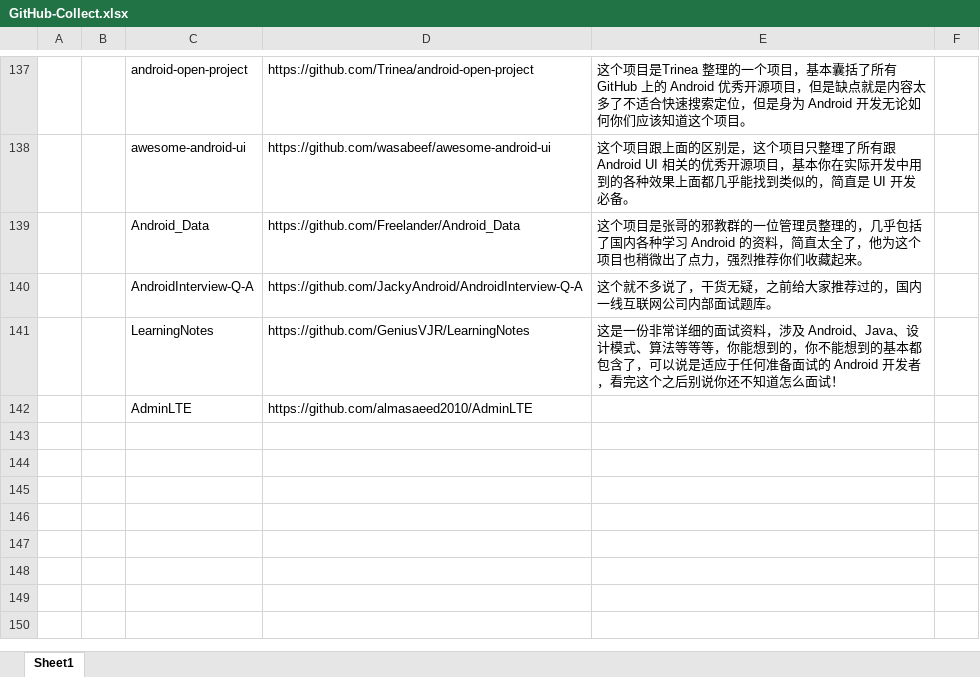
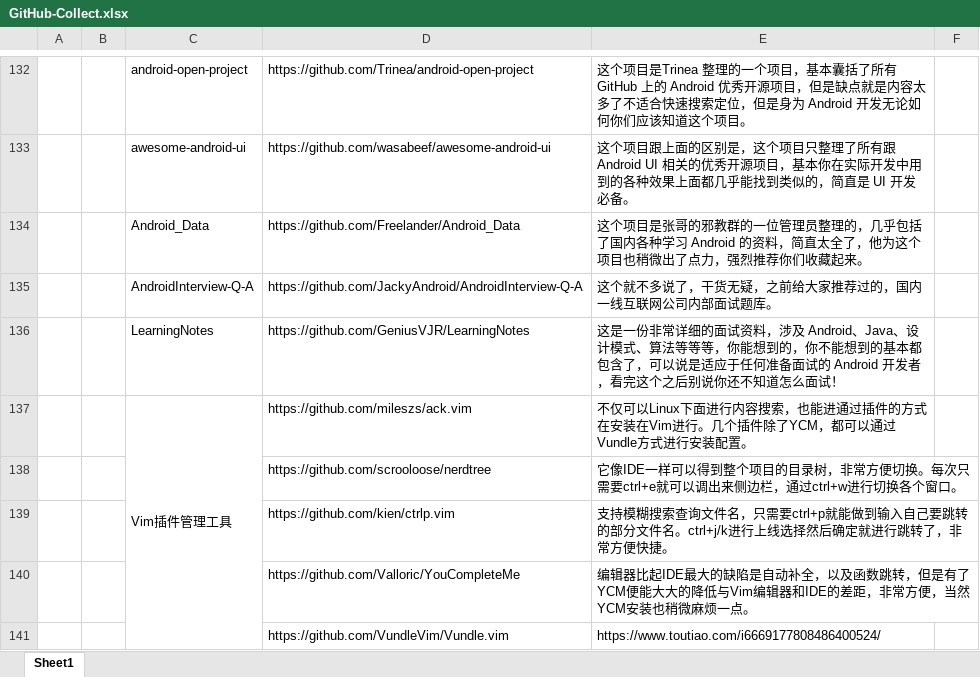
Before and after one commit to panduolra/GitHu-Collect, an Excel workbook: GitHub-Collect.xlsx, sheet Sheet1, drawn as a sheet; only a part is shown, gaps mark what is left out; values as stored, in another font and other column widths than the file's, no cell formats; removed rows and columns are numbered as before the commit, all else as after; the diff covers the shown part only; the diff names each change by its address in the sheet, - before the commit and + after, or states it on an @@ line.

Commit message:
update list

```diff
--- a/GitHub-Collect.xlsx (sheet Sheet1)
+++ b/GitHub-Collect.xlsx (sheet Sheet1)
-row 142:  |  | AdminLTE | https://github.com/almasaeed2010/AdminLTE
+row 137:  |  | Vim插件管理工具 | https://github.com/mileszs/ack.vim | 不仅可以Linux下面进行内容搜索，也能进通过插件的方式在安装在Vim进行。几个插件除了YCM，都可以通过Vundle方式进行安装配置。
+row 138:  |  |  | https://github.com/scrooloose/nerdtree | 它像IDE一样可以得到整个项目的目录树，非常方便切换。每次只需要ctrl+e就可以调出来侧边栏，通过ctrl+w进行切换各个窗口。
+row 139:  |  |  | https://github.com/kien/ctrlp.vim | 支持模糊搜索查询文件名，只需要ctrl+p就能做到输入自己要跳转的部分文件名。ctrl+j/k进行上线选择然后确定就进行跳转了，非常方便快捷。
+row 140:  |  |  | https://github.com/Valloric/YouCompleteMe | 编辑器比起IDE最大的缺陷是自动补全，以及函数跳转，但是有了YCM便能大大的降低与Vim编辑器和IDE的差距，非常方便，当然YCM安装也稍微麻烦一点。
+row 141:  |  |  | https://github.com/VundleVim/Vundle.vim | https://www.toutiao.com/i6669177808486400524/
```
Also changed, not shown: 8 added rows, 8 removed rows, 2 moved rows, 26 edited cells and merged cells elsewhere in this sheet, cell formats.
